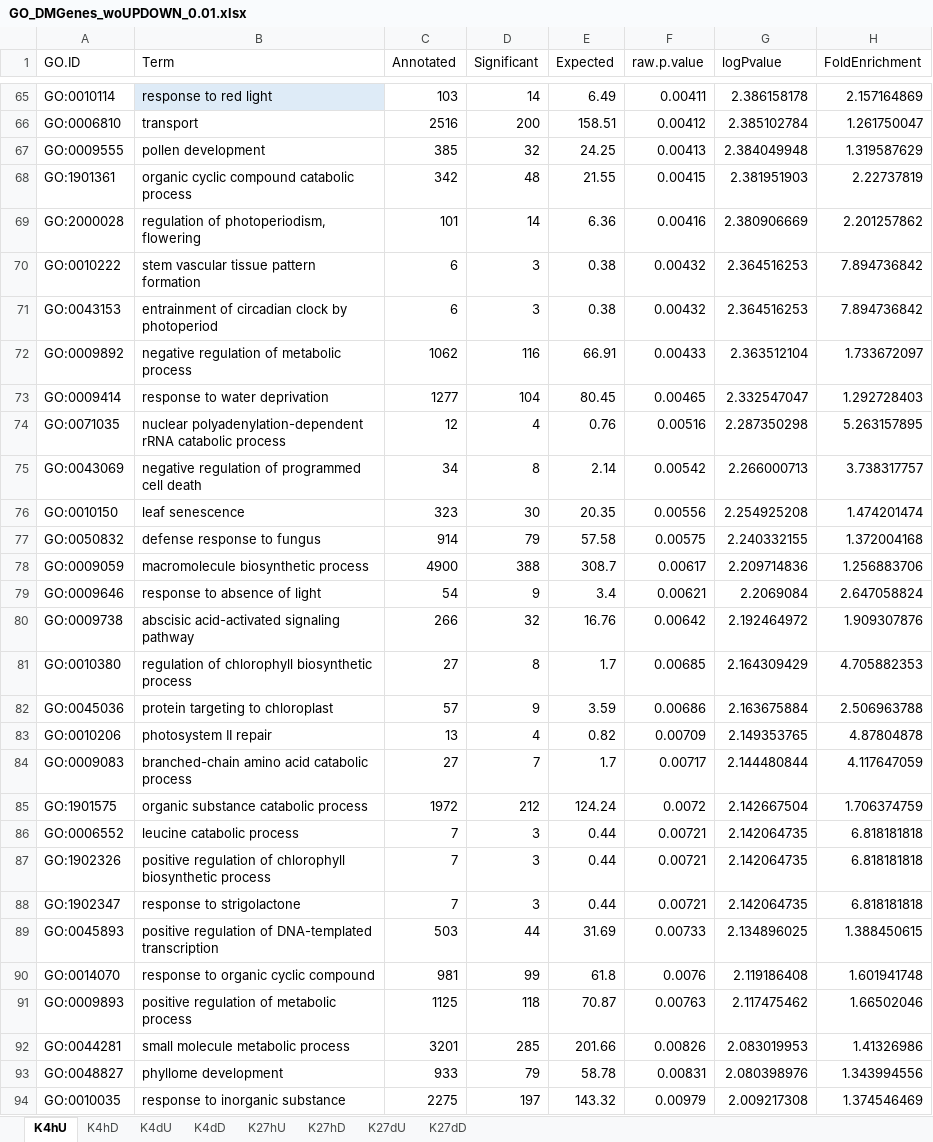
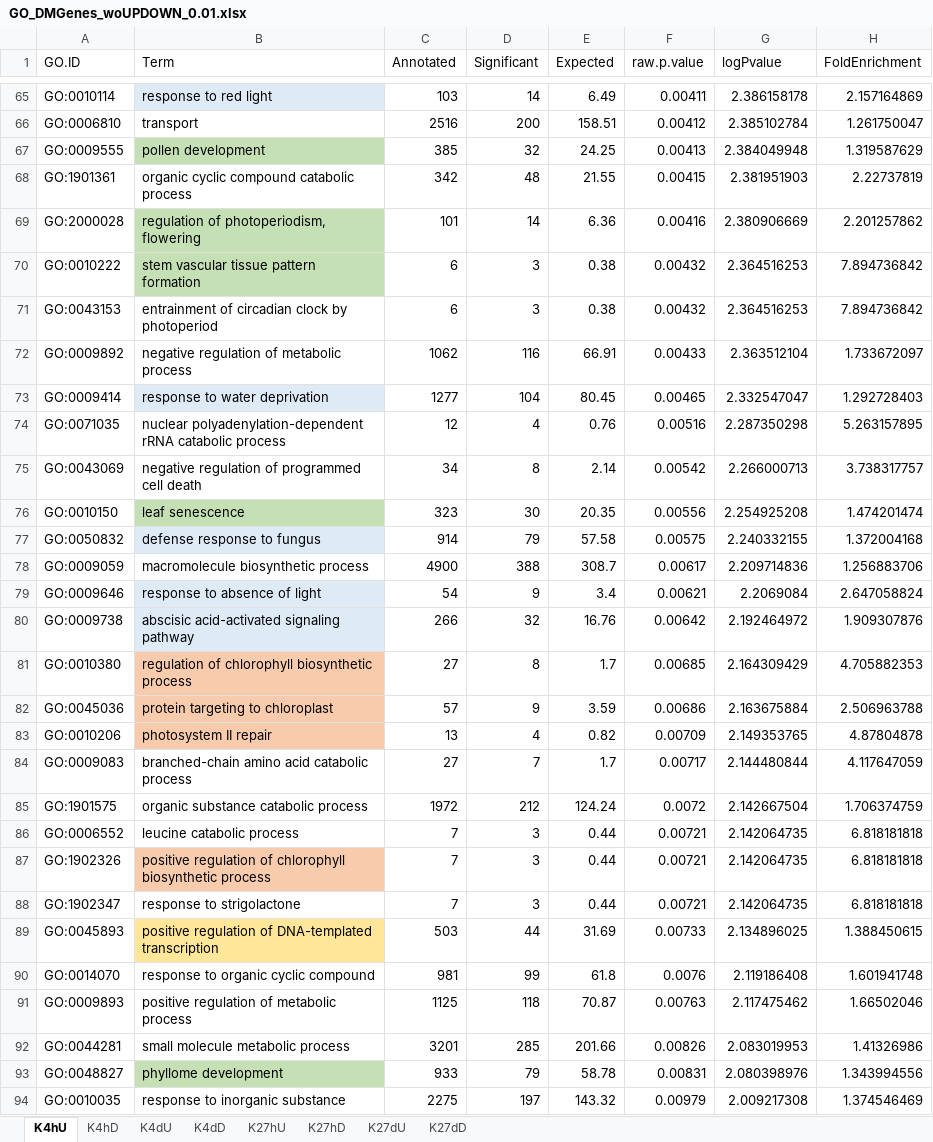
Before and after one commit to leafaivre/ColdChIPseq, an Excel workbook: Results/GO_DMGenes_woUPDOWN_0.01.xlsx, sheet K4hU, drawn as a sheet; only a part is shown, gaps mark what is left out; values as stored, in another font and other column widths than the file's, no borders; the diff covers the shown part only; the diff names each change by its address in the sheet, - before the commit and + after, or states it on an @@ line.

```diff
--- a/Results/GO_DMGenes_woUPDOWN_0.01.xlsx (sheet K4hU)
+++ b/Results/GO_DMGenes_woUPDOWN_0.01.xlsx (sheet K4hU)
-B67 fill: none
+B67 fill: #C5E0B4
-B69:B70 fill: none
+B69:B70 fill: #C5E0B4
-B73 fill: none
+B73 fill: #DEEBF7
-B76 fill: none
+B76 fill: #C5E0B4
-B77 fill: none
+B77 fill: #DEEBF7
-B79:B80 fill: none
+B79:B80 fill: #DEEBF7
-B81:B83 fill: none
+B81:B83 fill: #F8CBAD
-B87 fill: none
+B87 fill: #F8CBAD
-B89 fill: none
+B89 fill: #FFE699
-B93 fill: none
+B93 fill: #C5E0B4
```
Also changed, not shown: cell formats elsewhere in this sheet, sheet K4dU, sheet K4hD, sheet K27hU, sheet K4dD, sheet K27dU, sheet K27dD, 1 more sheet, 2 other files.
